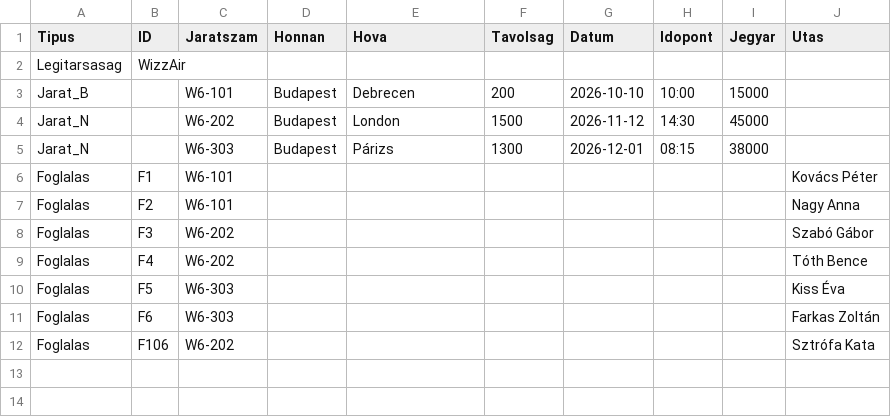
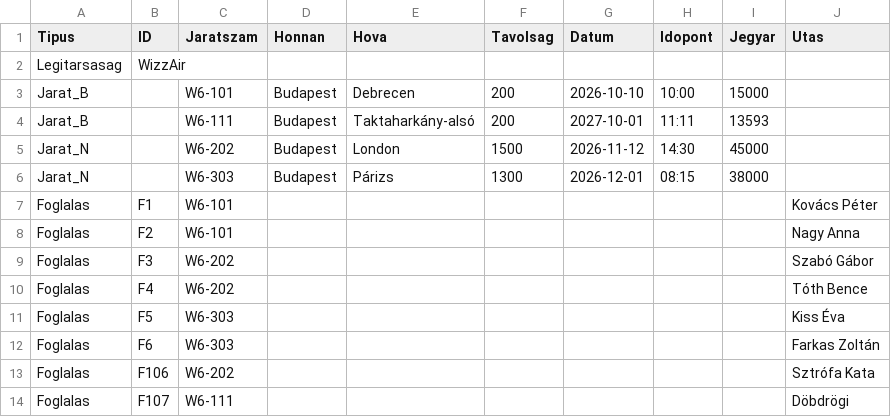
Before and after one commit to neszveda/OOP, a CSV file: jaratok.csv, drawn as a sheet.

```diff
--- a/jaratok.csv
+++ b/jaratok.csv
@@ -3,2 +3,3 @@ Legitarsasag,WizzAir,,,,,,,,
 Jarat_B,,W6-101,Budapest,Debrecen,200,2026-10-10,10:00,15000,
+Jarat_B,,W6-111,Budapest,Taktaharkány-alsó,200,2027-10-01,11:11,13593,
 Jarat_N,,W6-202,Budapest,London,1500,2026-11-12,14:30,45000,
@@ -12 +13,2 @@ Foglalas,F6,W6-303,,,,,,,Farkas Zoltán
 Foglalas,F106,W6-202,,,,,,,Sztrófa Kata
+Foglalas,F107,W6-111,,,,,,,Döbdrögi
```
Also changed, not shown: 1 other file.
